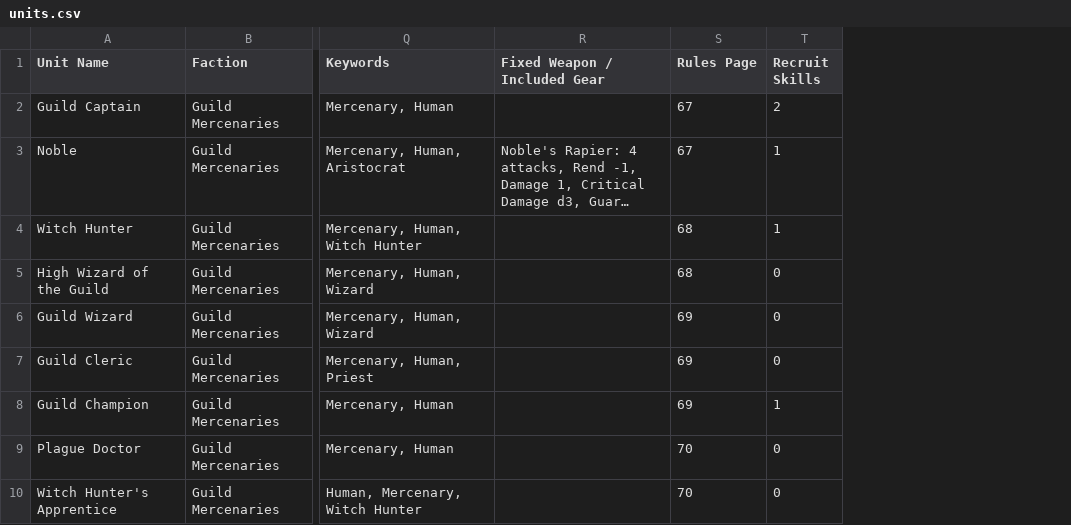
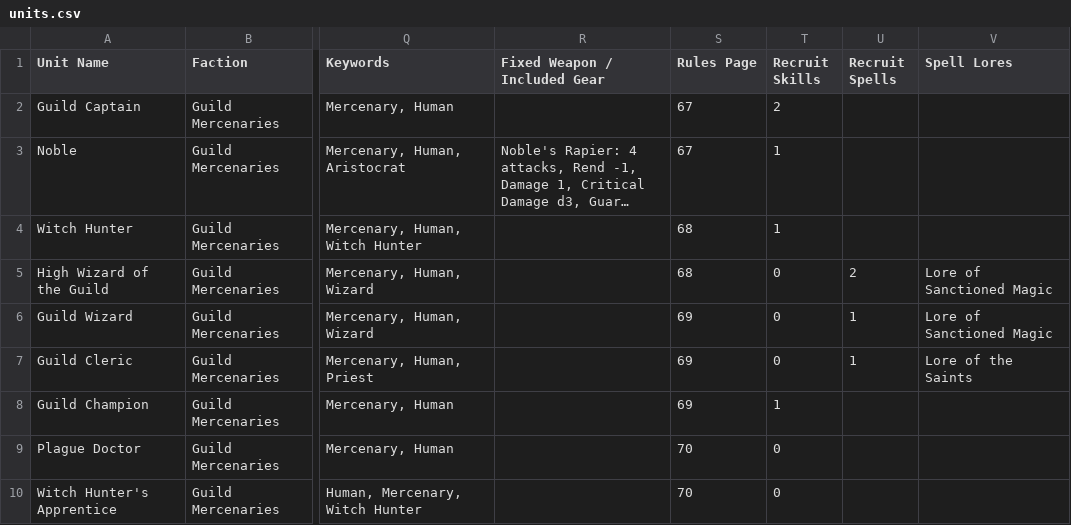
Before and after one commit to Streetsbound/Streetsbound.github.io, a CSV file: data/units.csv, drawn as a sheet; only a part is shown, gaps mark what is left out; long unchanged cells end in …; the diff covers the shown part only; the diff names each change by its address in the sheet, - before the commit and + after, or states it on an @@ line.

Commit message:
UPDATE SPELLS FUNCTION

```diff
--- a/data/units.csv
+++ b/data/units.csv
+column U (Recruit Spells), rows 5-7: 2 | 1 | 1
+column V (Spell Lores), rows 5-7: Lore of Sanctioned Magic | Lore of Sanctioned Magic | Lore of the Saints
```
Also changed, not shown: 1 edited cell elsewhere in this file.
